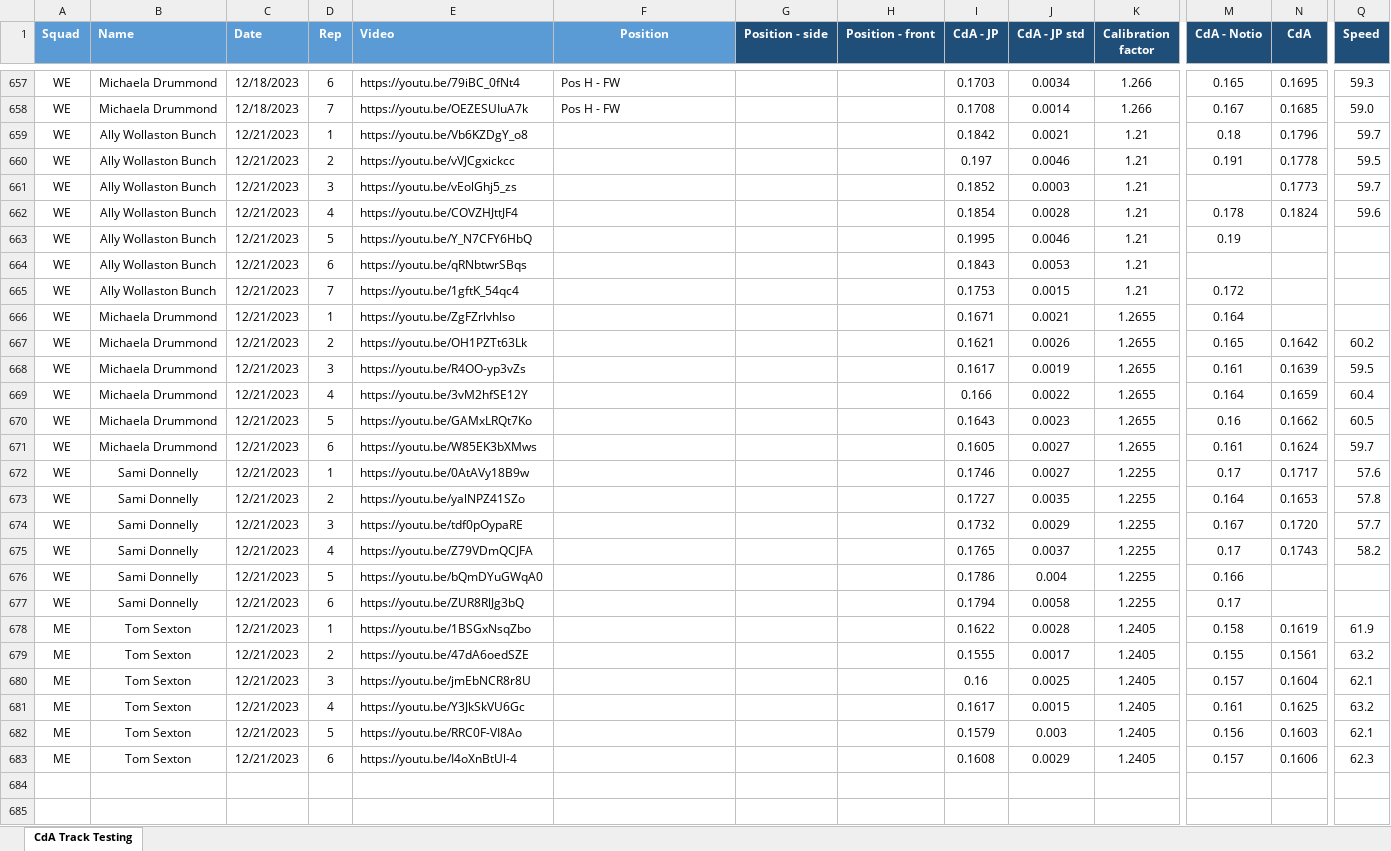
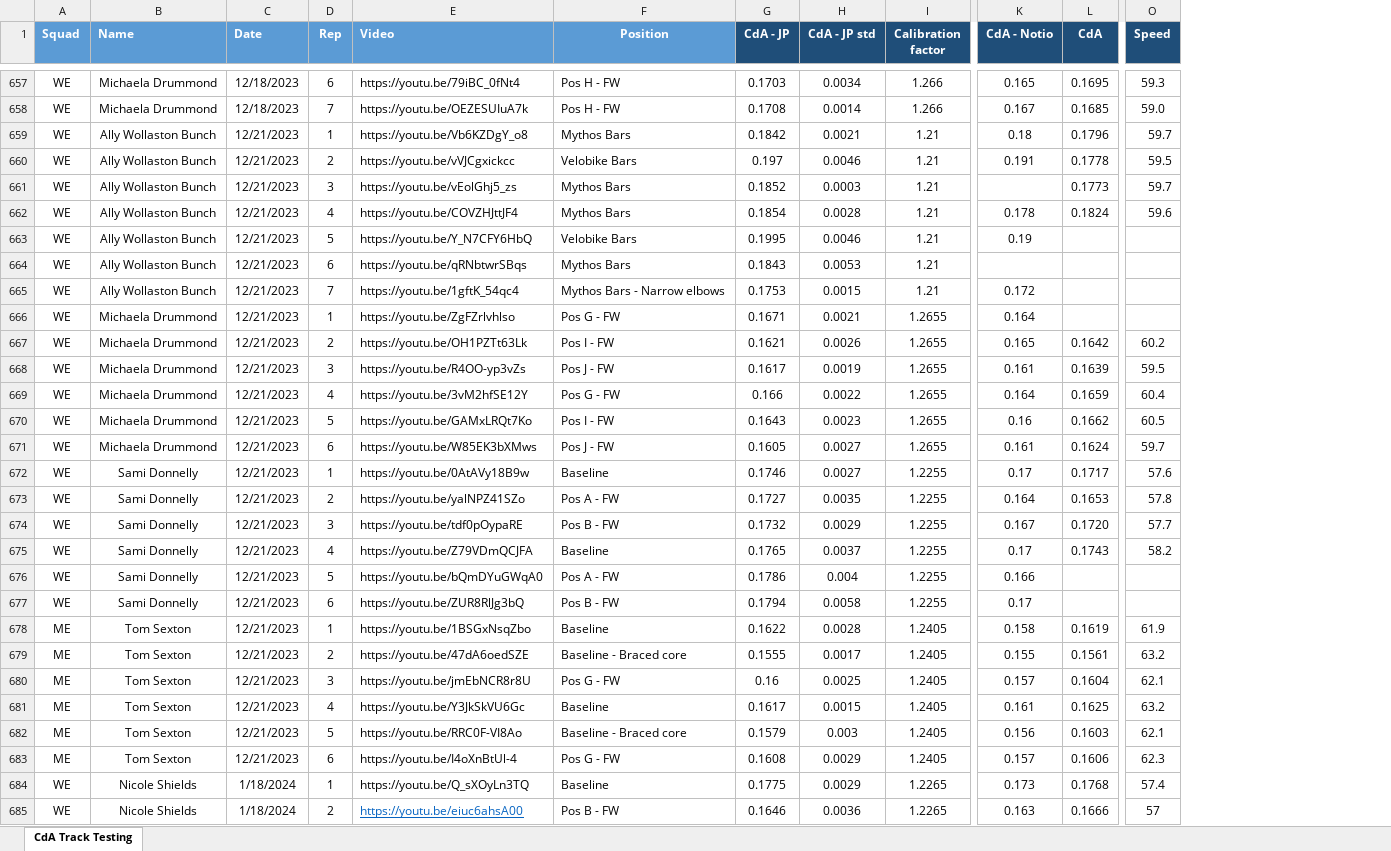
Before and after one commit to Bremz09/CNZPD, an Excel workbook: pages/CdA Testing/Track CdA Testing Streamlit.xlsx, sheet CdA Track Testing, drawn as a sheet; only a part is shown, gaps mark what is left out; values as stored, in another font and other column widths than the file's, no borders; table styles not drawn; removed rows and columns are numbered as before the commit, all else as after; rows hold the shown columns only; the diff covers the shown part only; the diff names each change by its address in the sheet, - before the commit and + after, or states it on an @@ line.

Commit message:
Regular auto-commit at 13:48:59 on 24/01/2024

```diff
--- a/pages/CdA Testing/Track CdA Testing Streamlit.xlsx (sheet CdA Track Testing)
+++ b/pages/CdA Testing/Track CdA Testing Streamlit.xlsx (sheet CdA Track Testing)
-column G (Position - side), empty
-column H (Position - front), empty
-F659 (Position): (empty)
+F659 (Position): Mythos Bars
-F660 (Position): (empty)
+F660 (Position): Velobike Bars
-F661:F662 (Position): (empty)
+F661:F662 (Position): Mythos Bars
-F663 (Position): (empty)
+F663 (Position): Velobike Bars
-F664 (Position): (empty)
+F664 (Position): Mythos Bars
-F665 (Position): (empty)
+F665 (Position): Mythos Bars - Narrow elbows
-F666 (Position): (empty)
+F666 (Position): Pos G - FW
-F667 (Position): (empty)
+F667 (Position): Pos I - FW
-F668 (Position): (empty)
+F668 (Position): Pos J - FW
-F669 (Position): (empty)
+F669 (Position): Pos G - FW
-F670 (Position): (empty)
+F670 (Position): Pos I - FW
-F671 (Position): (empty)
+F671 (Position): Pos J - FW
-F672 (Position): (empty)
+F672 (Position): Baseline
-F673 (Position): (empty)
+F673 (Position): Pos A - FW
-F674 (Position): (empty)
+F674 (Position): Pos B - FW
-F675 (Position): (empty)
+F675 (Position): Baseline
-F676 (Position): (empty)
+F676 (Position): Pos A - FW
-F677 (Position): (empty)
+F677 (Position): Pos B - FW
-F678 (Position): (empty)
+F678 (Position): Baseline
-F679 (Position): (empty)
+F679 (Position): Baseline - Braced core
-F680 (Position): (empty)
+F680 (Position): Pos G - FW
-F681 (Position): (empty)
+F681 (Position): Baseline
-F682 (Position): (empty)
+F682 (Position): Baseline - Braced core
-F683 (Position): (empty)
+F683 (Position): Pos G - FW
+row 684: WE | Nicole Shields | 1/18/2024 | 1 | https://youtu.be/Q_sXOyLn3TQ | Baseline | 0.1775 | 0.0029 | 1.2265 | 0.173 | 0.1768 | 57.4
+row 685: WE | Nicole Shields | 1/18/2024 | 2 | https://youtu.be/eiuc6ahsA00 | Pos B - FW | 0.1646 | 0.0036 | 1.2265 | 0.163 | 0.1666 | 57
```
Also changed, not shown: 35 added rows elsewhere in this sheet.
